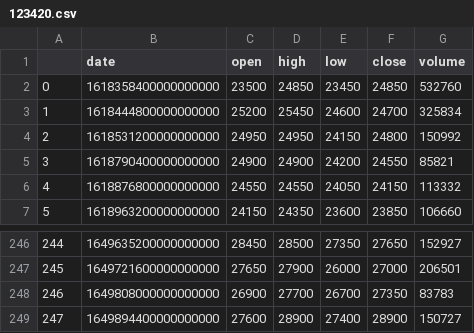
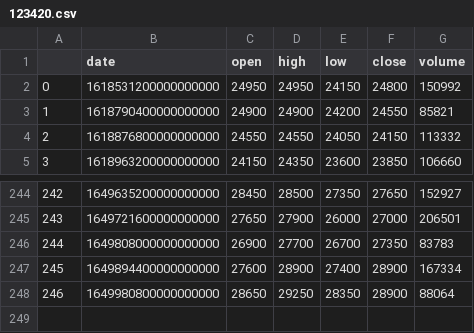
Before and after one commit to KIMMOOKYONG/How-I-m-using-Machine-Learning-to-Trade-in-the-Stock-Market, a CSV file: models/datasets/123420.csv, drawn as a sheet; only a part is shown, gaps mark what is left out; removed rows and columns are numbered as before the commit, all else as after; the diff names each change by its address in the sheet, - before the commit and + after, or states it on an @@ line.

```diff
--- a/models/datasets/123420.csv
+++ b/models/datasets/123420.csv
-row 2: 0 | 1618358400000000000 | 23500 | 24850 | 23450 | 24850 | 532760
-row 3: 1 | 1618444800000000000 | 25200 | 25450 | 24600 | 24700 | 325834
@@ column A renumbered between rows 2 and 247 @@
-G247 (volume): 150727
+G247 (volume): 167334
+row 248: 246 | 1649980800000000000 | 28650 | 29250 | 28350 | 28900 | 88064
```
Also changed, not shown: models/KOSPI50.csv, models/datasets/030350.csv, 46 other files.
